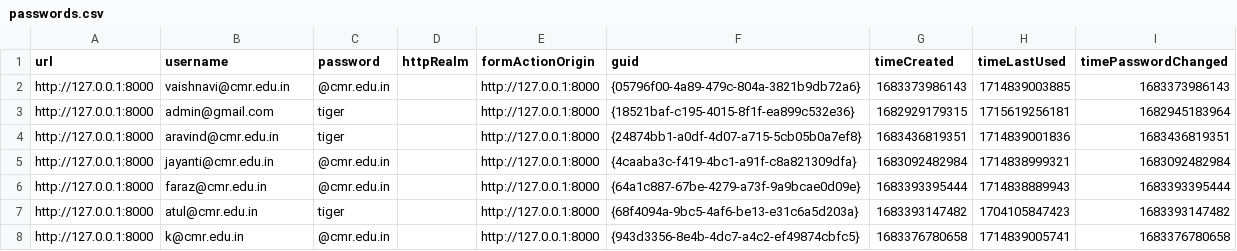
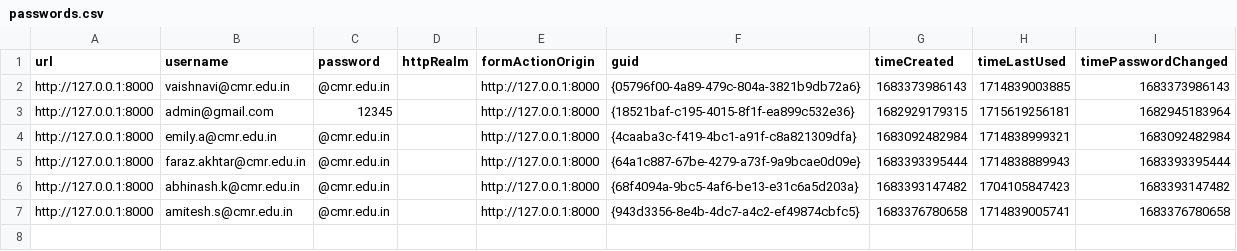
Before and after one commit to FarazAkhtarKhan/CMR_Attendance_Module, a CSV file: passwords.csv, drawn as a sheet.

Commit message:
password has been updated

```diff
--- a/passwords.csv
+++ b/passwords.csv
@@ -2,7 +2,6 @@
 "http://127.0.0.1:8000","vaishnavi@cmr.edu.in","@cmr.edu.in",,"http://127.0.0.1:8000","{05796f00-4a89-479c-804a-3821b9db72a6}","1683373986143","1714839003885","1683373986143"
-"http://127.0.0.1:8000","admin@gmail.com","tiger",,"http://127.0.0.1:8000","{18521baf-c195-4015-8f1f-ea899c532e36}","1682929179315","1715619256181","1682945183964"
-"http://127.0.0.1:8000","aravind@cmr.edu.in","tiger",,"http://127.0.0.1:8000","{24874bb1-a0df-4d07-a715-5cb05b0a7ef8}","1683436819351","1714839001836","1683436819351"
-"http://127.0.0.1:8000","jayanti@cmr.edu.in","@cmr.edu.in",,"http://127.0.0.1:8000","{4caaba3c-f419-4bc1-a91f-c8a821309dfa}","1683092482984","1714838999321","1683092482984"
-"http://127.0.0.1:8000","faraz@cmr.edu.in","@cmr.edu.in",,"http://127.0.0.1:8000","{64a1c887-67be-4279-a73f-9a9bcae0d09e}","1683393395444","1714838889943","1683393395444"
-"http://127.0.0.1:8000","atul@cmr.edu.in","tiger",,"http://127.0.0.1:8000","{68f4094a-9bc5-4af6-be13-e31c6a5d203a}","1683393147482","1704105847423","1683393147482"
-"http://127.0.0.1:8000","k@cmr.edu.in","@cmr.edu.in",,"http://127.0.0.1:8000","{943d3356-8e4b-4dc7-a4c2-ef49874cbfc5}","1683376780658","1714839005741","1683376780658"
+"http://127.0.0.1:8000","admin@gmail.com","12345",,"http://127.0.0.1:8000","{18521baf-c195-4015-8f1f-ea899c532e36}","1682929179315","1715619256181","1682945183964"
+"http://127.0.0.1:8000","emily.a@cmr.edu.in","@cmr.edu.in",,"http://127.0.0.1:8000","{4caaba3c-f419-4bc1-a91f-c8a821309dfa}","1683092482984","1714838999321","1683092482984"
+"http://127.0.0.1:8000","faraz.akhtar@cmr.edu.in","@cmr.edu.in",,"http://127.0.0.1:8000","{64a1c887-67be-4279-a73f-9a9bcae0d09e}","1683393395444","1714838889943","1683393395444"
+"http://127.0.0.1:8000","abhinash.k@cmr.edu.in","@cmr.edu.in",,"http://127.0.0.1:8000","{68f4094a-9bc5-4af6-be13-e31c6a5d203a}","1683393147482","1704105847423","1683393147482"
+"http://127.0.0.1:8000","amitesh.s@cmr.edu.in","@cmr.edu.in",,"http://127.0.0.1:8000","{943d3356-8e4b-4dc7-a4c2-ef49874cbfc5}","1683376780658","1714839005741","1683376780658"
```
